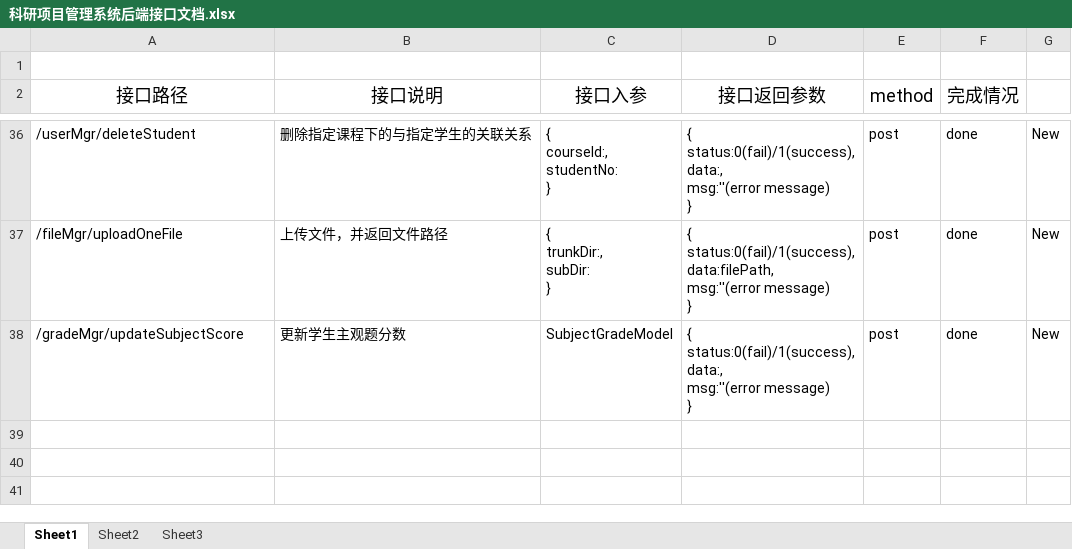
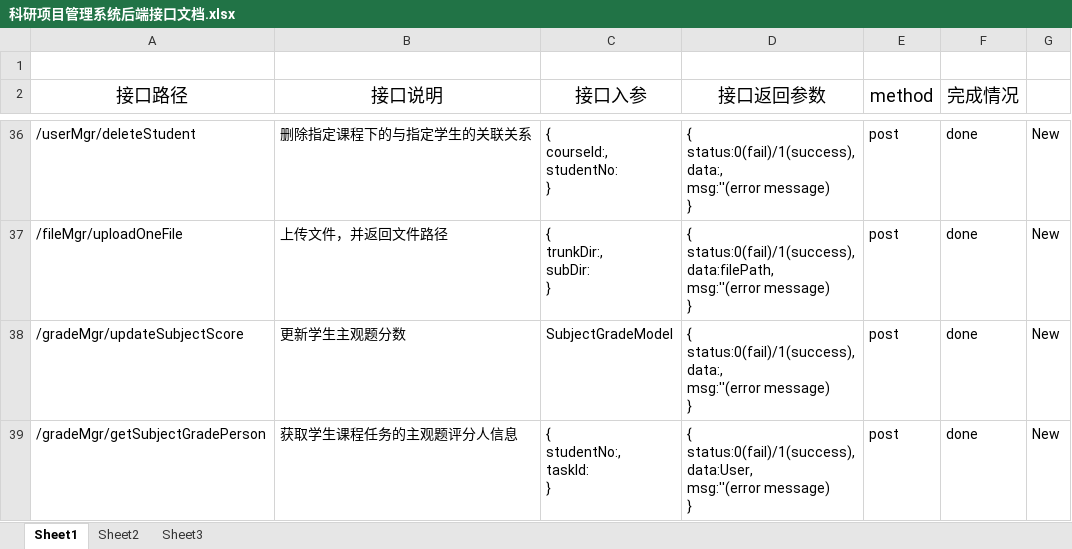
Before and after one commit to chenxianzhang/projects, an Excel workbook: coursemgr/科研项目管理系统后端接口文档.xlsx, sheet Sheet1, drawn as a sheet; only a part is shown, gaps mark what is left out; values as stored, in another font and other column widths than the file's, no borders; ↵ is a line break in a cell; the diff names each change by its address in the sheet, - before the commit and + after, or states it on an @@ line.

```diff
--- a/coursemgr/科研项目管理系统后端接口文档.xlsx (sheet Sheet1)
+++ b/coursemgr/科研项目管理系统后端接口文档.xlsx (sheet Sheet1)
+row 39: /gradeMgr/getSubjectGradePerson | 获取学生课程任务的主观题评分人信息 | { ↵ studentNo:, ↵ taskId: ↵ } | { ↵ status:0(fail)/1(success), ↵ data:User, ↵ msg:''(error message) ↵ } | post | done | New
```
Also changed, not shown: 5 other files.
